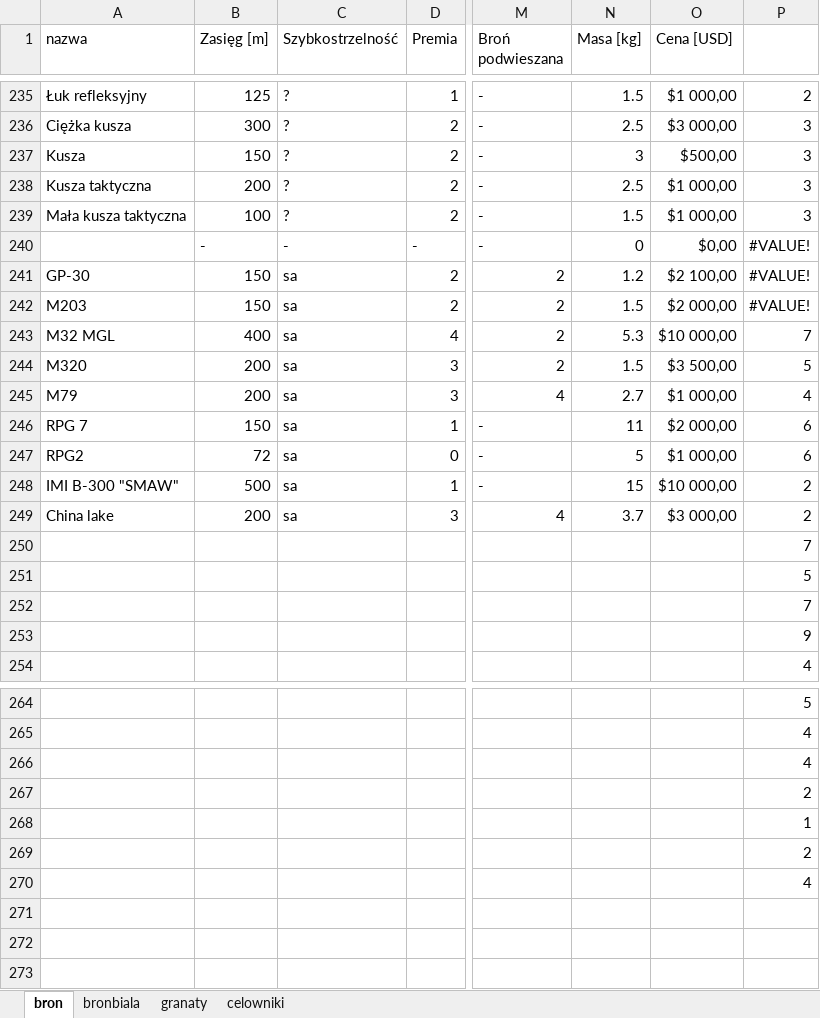
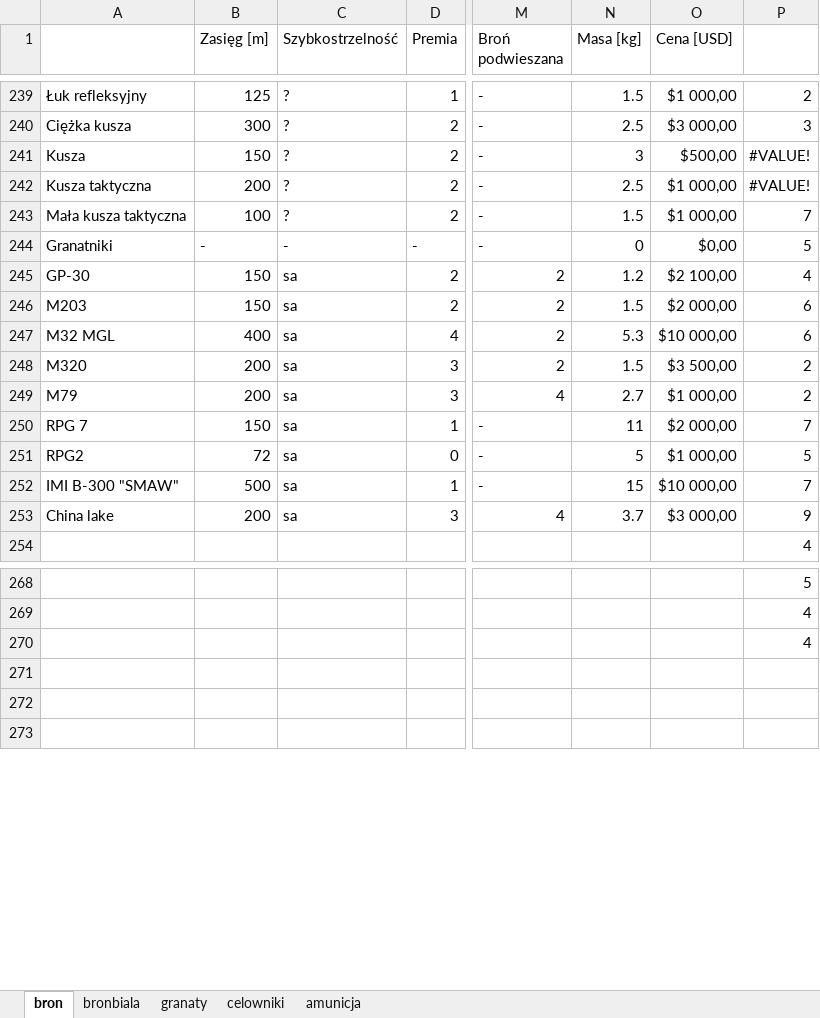
Before and after one commit to PLchochliman/TG, an Excel workbook: TabelaBroni.xlsx, sheet bron, drawn as a sheet; only a part is shown, gaps mark what is left out; values as stored, in another font and other column widths than the file's, no cell formats; removed rows and columns are numbered as before the commit, all else as after; rows hold the shown columns only; the diff covers the shown part only; the diff names each change by its address in the sheet, - before the commit and + after, or states it on an @@ line.

```diff
--- a/TabelaBroni.xlsx (sheet bron)
+++ b/TabelaBroni.xlsx (sheet bron)
+sheet tab: amunicja
-A1: nazwa
+A1: (empty)
-P241:P242: 3
+P241:P242: #VALUE!
-P243: 3
+P243: 7
-A244: (empty)
+A244: Granatniki
-P244: #VALUE!
+P244: 5
-P245: #VALUE!
+P245: 4
-P246: #VALUE!
+P246: 6
-P247: 7
+P247: 6
-P248: 5
+P248: 2
-P249: 4
+P249: 2
-P250: 6
+P250: 7
-P251: 6
+P251: 5
-P252: 2
+P252: 7
-P253: 2
+P253: 9
-row 250:  |  |  |  |  |  |  | 7
-row 251:  |  |  |  |  |  |  | 5
-row 252:  |  |  |  |  |  |  | 7
-row 253:  |  |  |  |  |  |  | 9
-row 266:  |  |  |  |  |  |  | 4
-row 267:  |  |  |  |  |  |  | 2
@@ row 268 moved to row 260: 1 @@
-row 269:  |  |  |  |  |  |  | 2
```
Also changed, not shown: 8 added rows, 1 removed row and 24 edited cells elsewhere in this sheet, sheet bronbiala, cell formats, formulas that keep their value, 1 other file.
